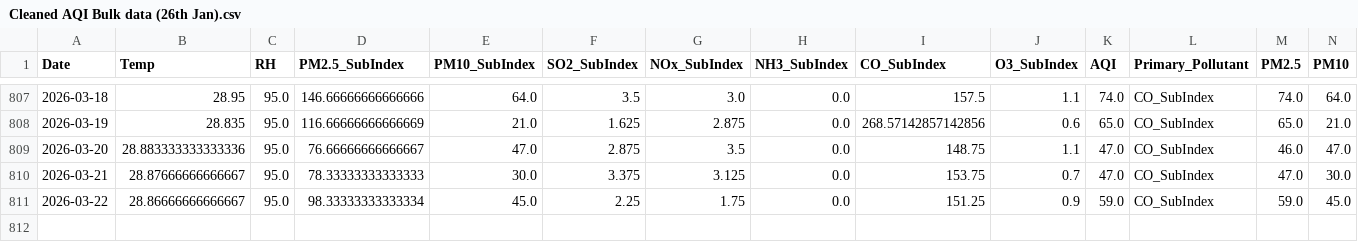
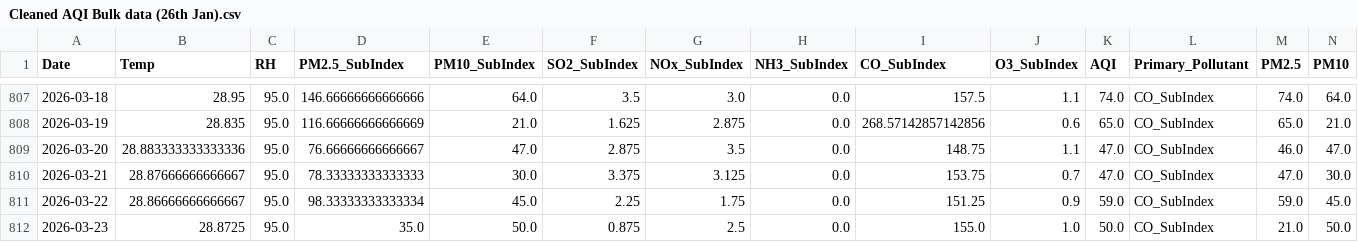
Before and after one commit to pavan3767/Project-AQI, a CSV file: Cleaned AQI Bulk data (26th Jan).csv, drawn as a sheet; only a part is shown, gaps mark what is left out; rows hold the shown columns only; the diff names each change by its address in the sheet, - before the commit and + after, or states it on an @@ line.

```diff
--- a/Cleaned AQI Bulk data (26th Jan).csv
+++ b/Cleaned AQI Bulk data (26th Jan).csv
+row 812: 2026-03-23 | 28.8725 | 95.0 | 35.0 | 50.0 | 0.875 | 2.5 | 0.0 | 155.0 | 1.0 | 50.0 | CO_SubIndex | 21.0 | 50.0
```
Also changed, not shown: drift_log.csv, forecast_history.csv, 2 other files.
